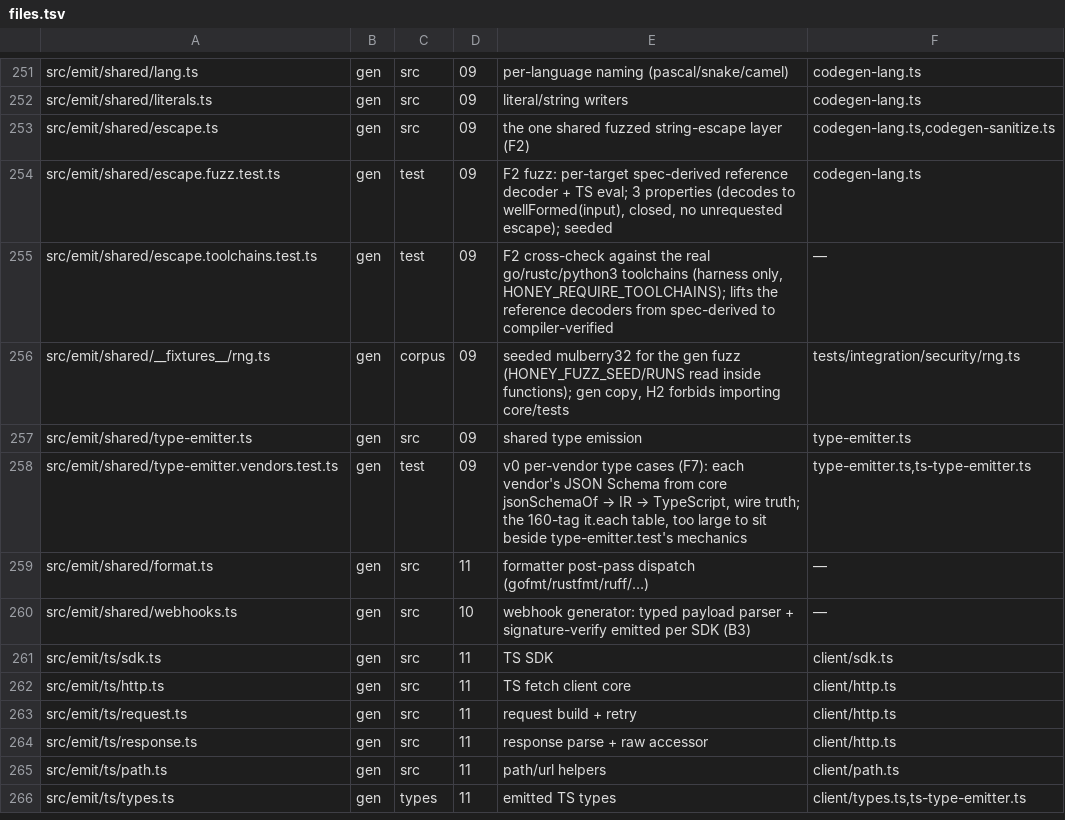
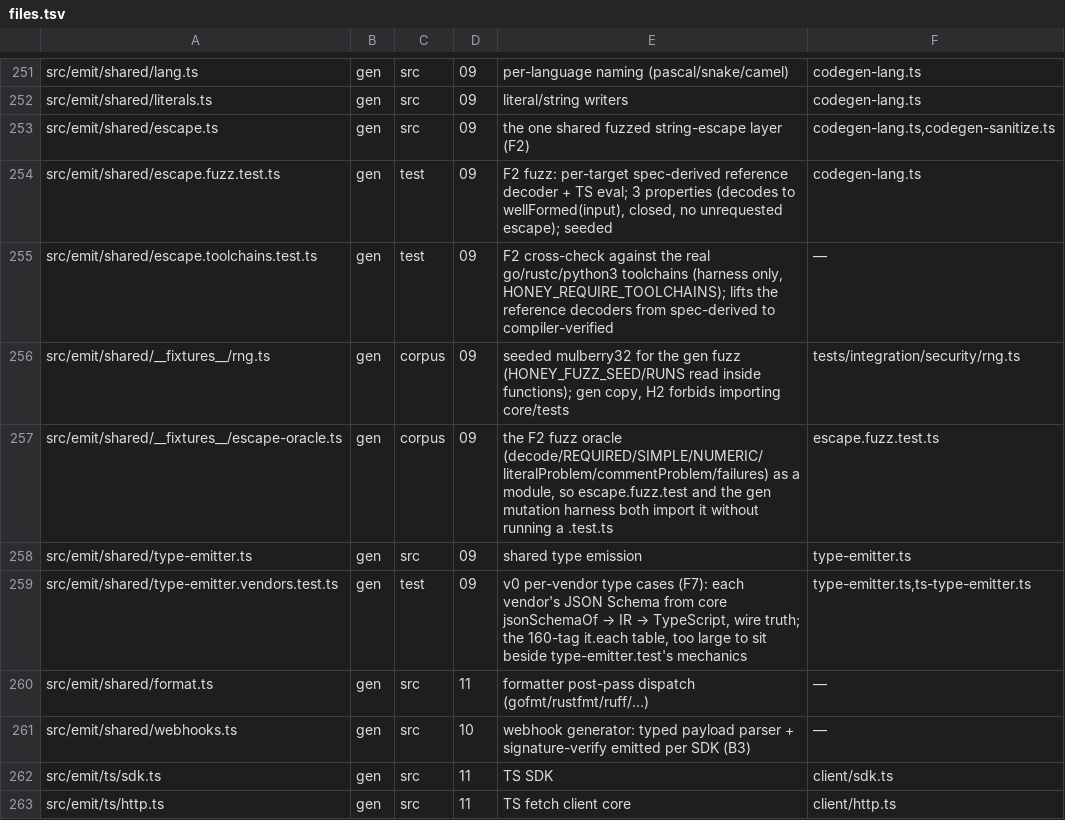
Before and after one commit to lovrozagar/honey, a TSV file: blueprint/files.tsv, drawn as a sheet; only a part is shown, gaps mark what is left out; the shorter side is filled out with more unchanged rows; the diff names each change by its address in the sheet, - before the commit and + after, or states it on an @@ line.

Commit message:
docs(blueprint): row the F2 escape-oracle module (phase g harness reuse)
The F2 oracle moves out of escape.fuzz.test into a module so the fuzz

test and the gen mutation harness both import it; importing a .test.ts

would run its tests.

```diff
--- a/blueprint/files.tsv
+++ b/blueprint/files.tsv
+row 257: src/emit/shared/__fixtures__/escape-oracle.ts | gen | corpus | 09 | the F2 fuzz oracle (decode/REQUIRED/SIMPLE/NUMERIC/literalProblem/commentProblem/failures) as a module, so escape.fuzz.test and the gen mutation harness both import it without running a .test.ts | escape.fuzz.test.ts
```
